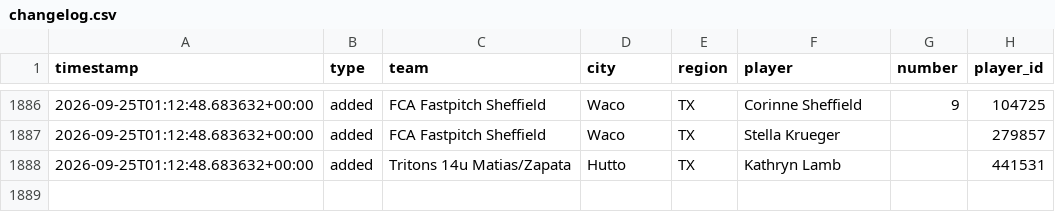
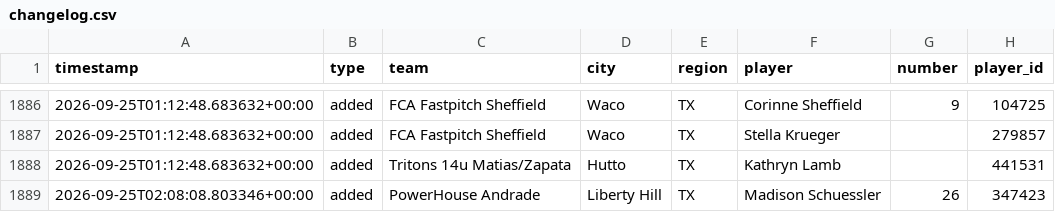
Before and after one commit to jeremiah9980/ncs-monitor, a CSV file: reports/changelog.csv, drawn as a sheet; only a part is shown, gaps mark what is left out; the diff names each change by its address in the sheet, - before the commit and + after, or states it on an @@ line.

```diff
--- a/reports/changelog.csv
+++ b/reports/changelog.csv
+row 1889: 2026-09-25T02:08:08.803346+00:00 | added | PowerHouse Andrade | Liberty Hill | TX | Madison Schuessler | 26 | 347423
```
Also changed, not shown: reports/team-list.csv, 4 other files.
